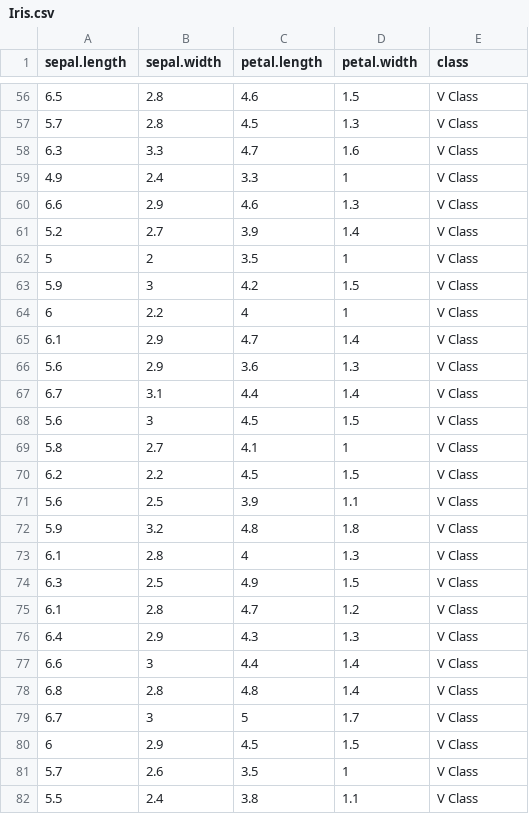
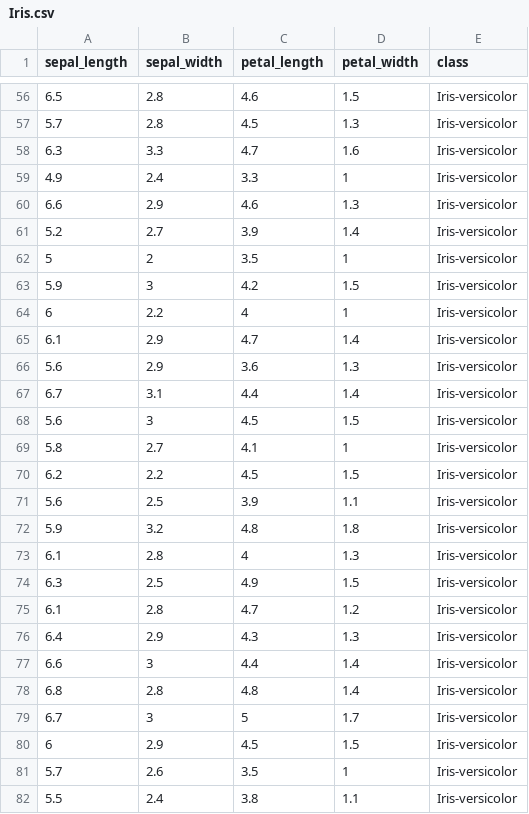
Before and after one commit to HaAnh-Vu/parameterized-shifted-paired-coordinates, a CSV file: Iris.csv, drawn as a sheet; only a part is shown, gaps mark what is left out; the diff covers the shown part only.

```diff
--- a/Iris.csv
+++ b/Iris.csv
@@ -1 +1 @@
-sepal.length,sepal.width,petal.length,petal.width,class
+sepal_length,sepal_width,petal_length,petal_width,class
@@ -56,27 +56,27 @@
-6.5,2.8,4.6,1.5,V Class
-5.7,2.8,4.5,1.3,V Class
-6.3,3.3,4.7,1.6,V Class
-4.9,2.4,3.3,1,V Class
-6.6,2.9,4.6,1.3,V Class
-5.2,2.7,3.9,1.4,V Class
-5,2,3.5,1,V Class
-5.9,3,4.2,1.5,V Class
-6,2.2,4,1,V Class
-6.1,2.9,4.7,1.4,V Class
-5.6,2.9,3.6,1.3,V Class
-6.7,3.1,4.4,1.4,V Class
-5.6,3,4.5,1.5,V Class
-5.8,2.7,4.1,1,V Class
-6.2,2.2,4.5,1.5,V Class
-5.6,2.5,3.9,1.1,V Class
-5.9,3.2,4.8,1.8,V Class
-6.1,2.8,4,1.3,V Class
-6.3,2.5,4.9,1.5,V Class
-6.1,2.8,4.7,1.2,V Class
-6.4,2.9,4.3,1.3,V Class
-6.6,3,4.4,1.4,V Class
-6.8,2.8,4.8,1.4,V Class
-6.7,3,5,1.7,V Class
-6,2.9,4.5,1.5,V Class
-5.7,2.6,3.5,1,V Class
-5.5,2.4,3.8,1.1,V Class
+6.5,2.8,4.6,1.5,Iris-versicolor
+5.7,2.8,4.5,1.3,Iris-versicolor
+6.3,3.3,4.7,1.6,Iris-versicolor
+4.9,2.4,3.3,1,Iris-versicolor
+6.6,2.9,4.6,1.3,Iris-versicolor
+5.2,2.7,3.9,1.4,Iris-versicolor
+5,2,3.5,1,Iris-versicolor
+5.9,3,4.2,1.5,Iris-versicolor
+6,2.2,4,1,Iris-versicolor
+6.1,2.9,4.7,1.4,Iris-versicolor
+5.6,2.9,3.6,1.3,Iris-versicolor
+6.7,3.1,4.4,1.4,Iris-versicolor
+5.6,3,4.5,1.5,Iris-versicolor
+5.8,2.7,4.1,1,Iris-versicolor
+6.2,2.2,4.5,1.5,Iris-versicolor
+5.6,2.5,3.9,1.1,Iris-versicolor
+5.9,3.2,4.8,1.8,Iris-versicolor
+6.1,2.8,4,1.3,Iris-versicolor
+6.3,2.5,4.9,1.5,Iris-versicolor
+6.1,2.8,4.7,1.2,Iris-versicolor
+6.4,2.9,4.3,1.3,Iris-versicolor
+6.6,3,4.4,1.4,Iris-versicolor
+6.8,2.8,4.8,1.4,Iris-versicolor
+6.7,3,5,1.7,Iris-versicolor
+6,2.9,4.5,1.5,Iris-versicolor
+5.7,2.6,3.5,1,Iris-versicolor
+5.5,2.4,3.8,1.1,Iris-versicolor
```
Also changed, not shown: 126 edited cells elsewhere in this file, 5 other files.
